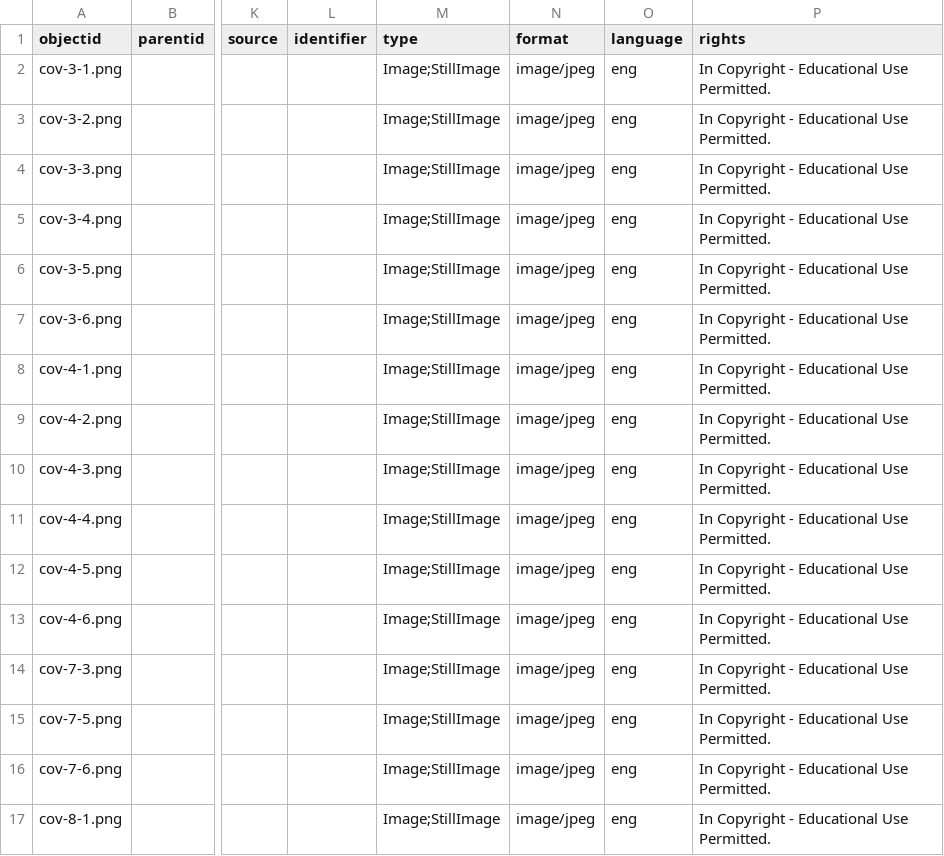
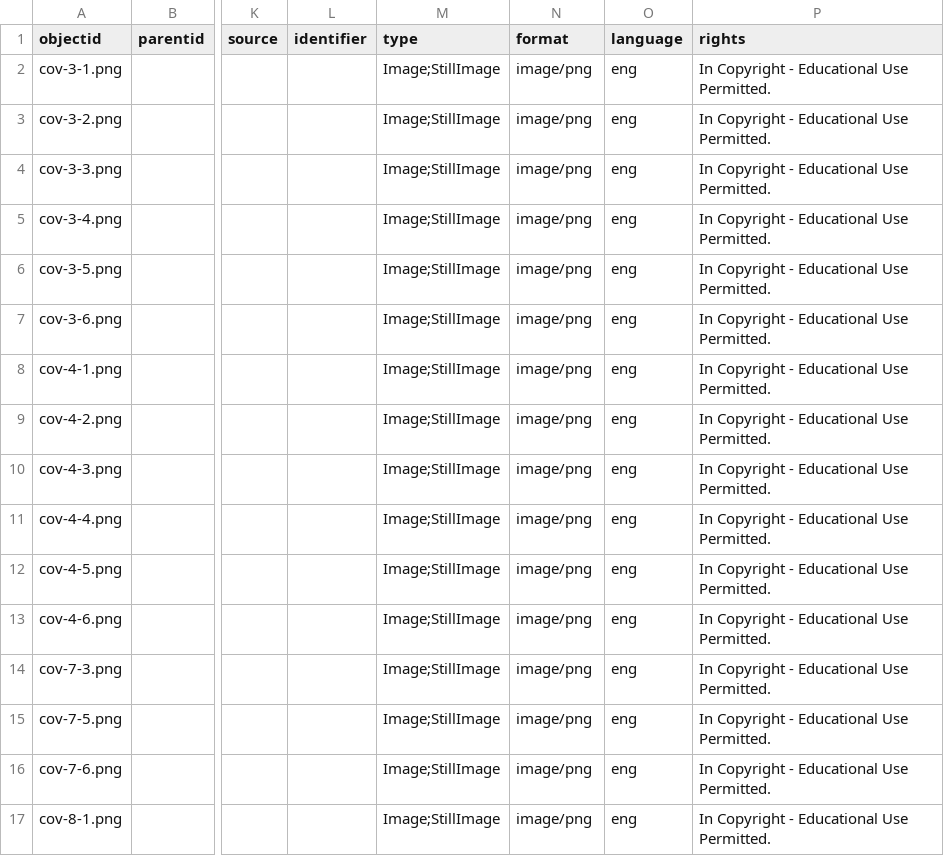
Before and after one commit to myren-mitchell/project, a CSV file: _data/cover-data.csv, drawn as a sheet; only a part is shown, gaps mark what is left out; the diff names each change by its address in the sheet, - before the commit and + after, or states it on an @@ line.

Commit message:
Add files via upload

```diff
--- a/_data/cover-data.csv
+++ b/_data/cover-data.csv
-N2:N17 (format): image/jpeg
+N2:N17 (format): image/png
```
